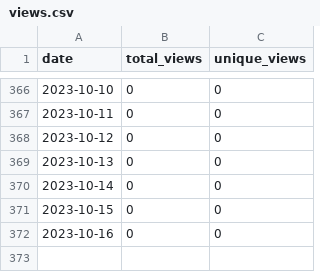
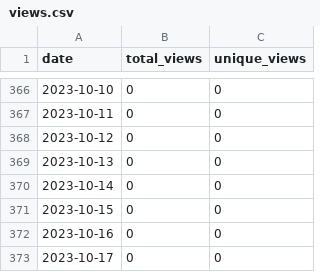
Before and after one commit to merrymitch/COMP4320, a CSV file: .traffic/views.csv, drawn as a sheet; only a part is shown, gaps mark what is left out.

```diff
--- a/.traffic/views.csv
+++ b/.traffic/views.csv
@@ -372 +372,2 @@ date,total_views,unique_views
 2023-10-16,0,0
+2023-10-17,0,0
```
Also changed, not shown: .traffic/clones.csv, 3 other files.
